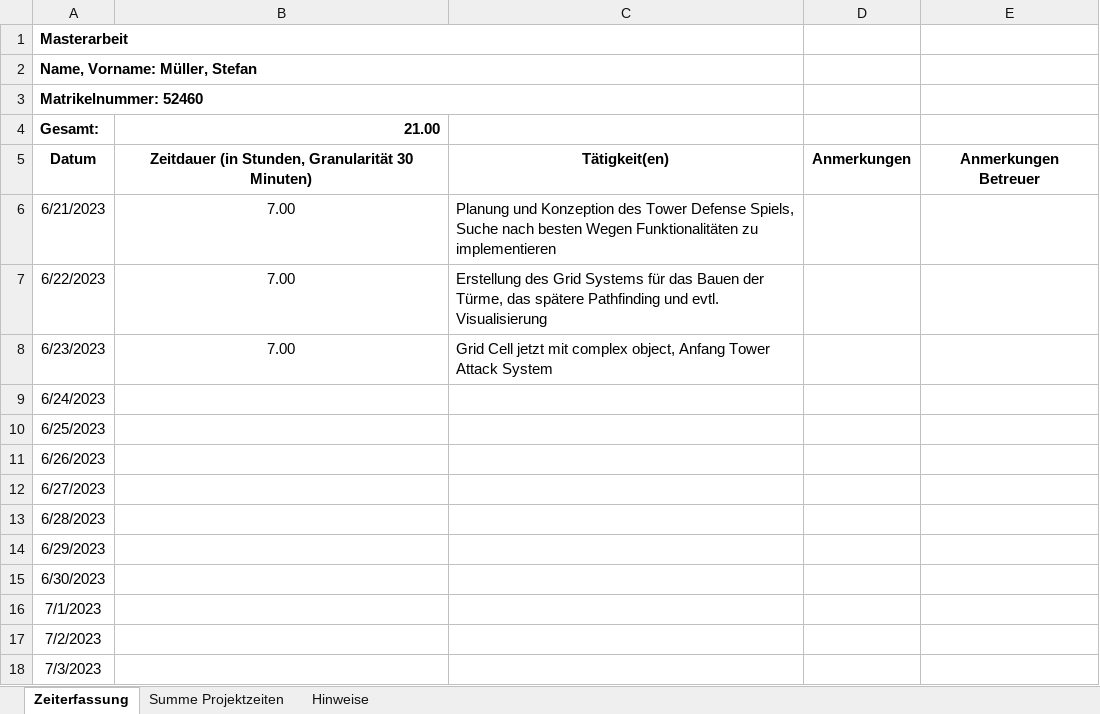
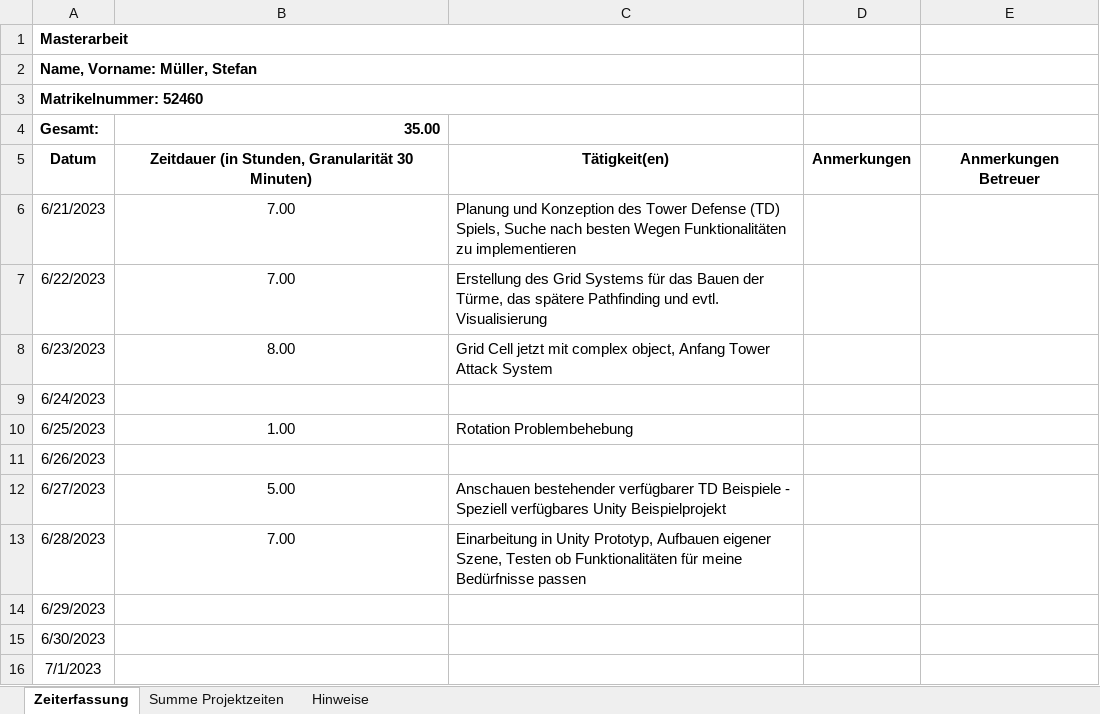
Before and after one commit to Steff2/Master-Thesis-TD-AI, an Excel workbook: Forschungsseminar_Zeittabelle.xlsx, sheet Zeiterfassung, drawn as a sheet; only a part is shown; the shorter side is filled out with more unchanged rows; values as stored, in another font and other column widths than the file's, no borders; the diff names each change by its address in the sheet, - before the commit and + after, or states it on an @@ line.

```diff
--- a/Forschungsseminar_Zeittabelle.xlsx (sheet Zeiterfassung)
+++ b/Forschungsseminar_Zeittabelle.xlsx (sheet Zeiterfassung)
-B4: 21.00
+B4: 35.00
-C6: …Tower Defense Spiels, Suche…
+C6: …Tower Defense (TD) Spiels, Suche…
-B8: 7.00
+B8: 8.00
-B10: (empty)
+B10: 1.00
-C10: (empty)
+C10: Rotation Problembehebung
-B12: (empty)
+B12: 5.00
-C12: (empty)
+C12: Anschauen bestehender verfügbarer TD Beispiele - Speziell verfügbares Unity Beispielprojekt
-B13: (empty)
+B13: 7.00
-C13: (empty)
+C13: Einarbeitung in Unity Prototyp, Aufbauen eigener Szene, Testen ob Funktionalitäten für meine Bedürfnisse passen
```
Also changed, not shown: sheet Summe Projektzeiten, 1 other file.
